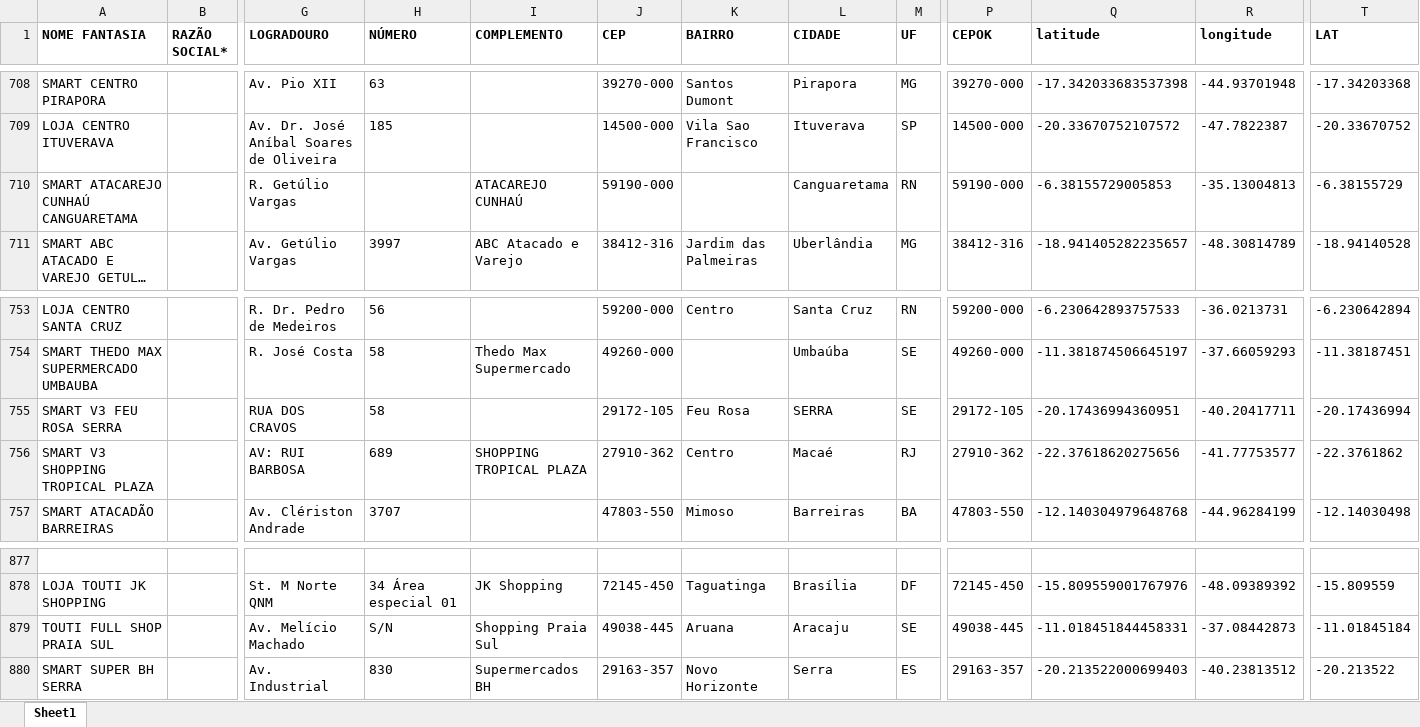
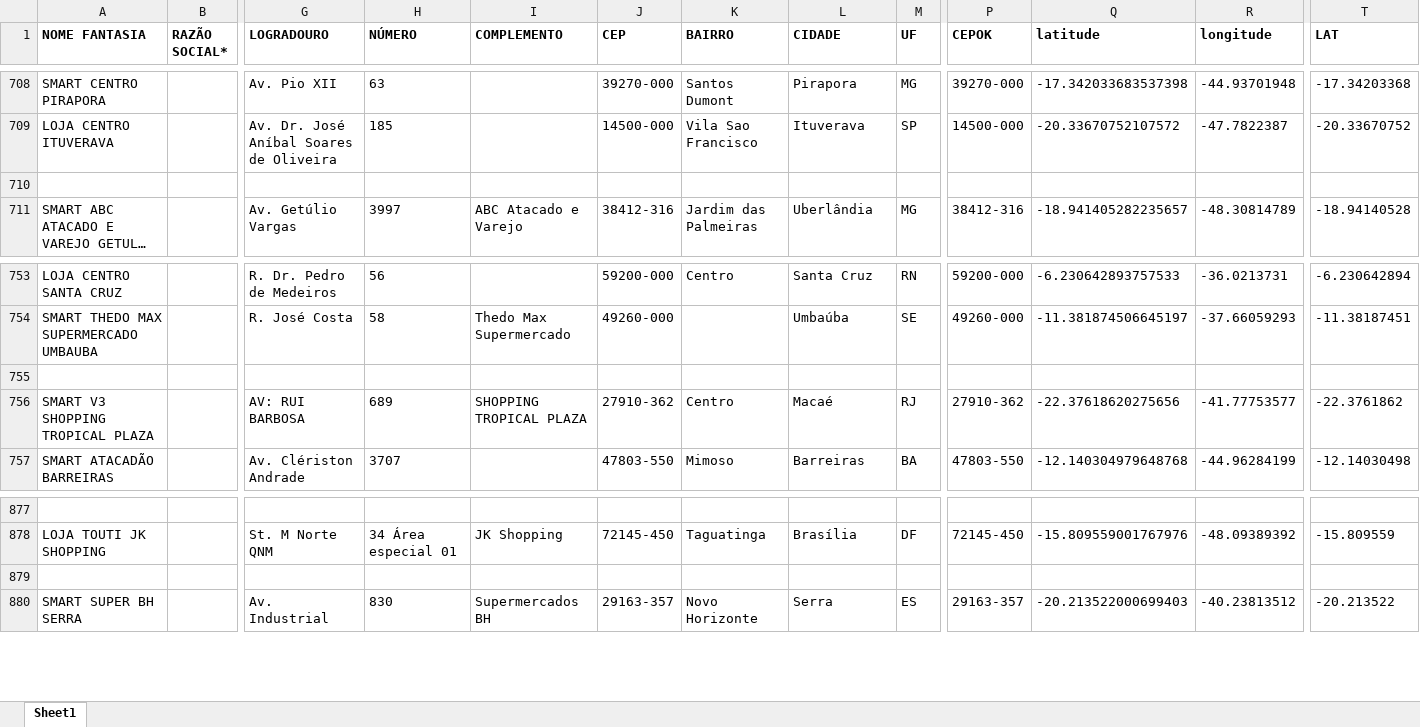
Before and after one commit to userTI10/Touti-franquias, an Excel workbook: finalData.xlsx, sheet Sheet1, drawn as a sheet; only a part is shown, gaps mark what is left out; long unchanged cells end in …; values as stored, in another font and other column widths than the file's, no borders; rows hold the shown columns only; the diff covers the shown part only; the diff names each change by its address in the sheet, - before the commit and + after, or states it on an @@ line.

```diff
--- a/finalData.xlsx (sheet Sheet1)
+++ b/finalData.xlsx (sheet Sheet1)
-row 710: SMART ATACAREJO CUNHAÚ CANGUARETAMA |  | R. Getúlio Vargas |  | ATACAREJO CUNHAÚ | 59190-000 |  | Canguaretama | RN | 59190-000 | -6.38155729005853 | -35.13004813 | -6.38155729
+row 710: (empty)
-row 755: SMART V3 FEU ROSA SERRA |  | RUA DOS CRAVOS | 58 |  | 29172-105 | Feu Rosa | SERRA | SE | 29172-105 | -20.17436994360951 | -40.20417711 | -20.17436994
+row 755: (empty)
-row 879: TOUTI FULL SHOP PRAIA SUL |  | Av. Melício Machado | S/N | Shopping Praia Sul | 49038-445 | Aruana | Aracaju | SE | 49038-445 | -11.018451844458331 | -37.08442873 | -11.01845184
+row 879: (empty)
```
Also changed, not shown: 10 added rows and 147 edited cells elsewhere in this sheet.
